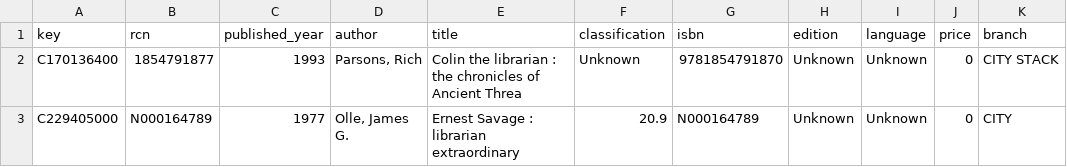
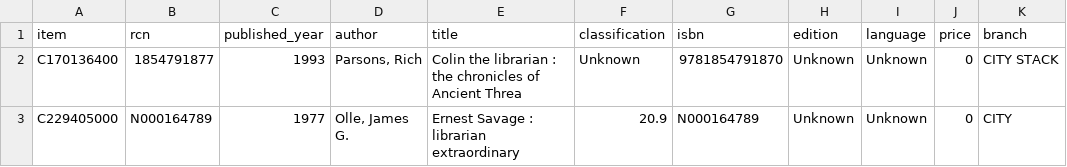
Before and after one commit to LibrariesHacked/data-treaders, a CSV file: introduction-to-data/human-data.csv, drawn as a sheet; only a part is shown; the diff names each change by its address in the sheet, - before the commit and + after, or states it on an @@ line.

Commit message:
adding data training - will trim this down

```diff
--- a/introduction-to-data/human-data.csv
+++ b/introduction-to-data/human-data.csv
-A1: key
+A1: item
```
Also changed, not shown: 4 other files.
